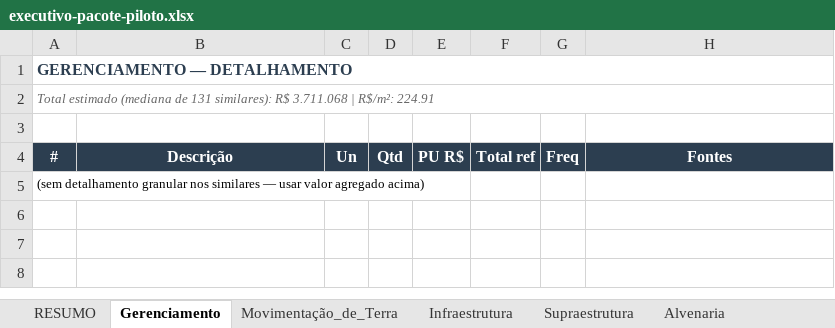
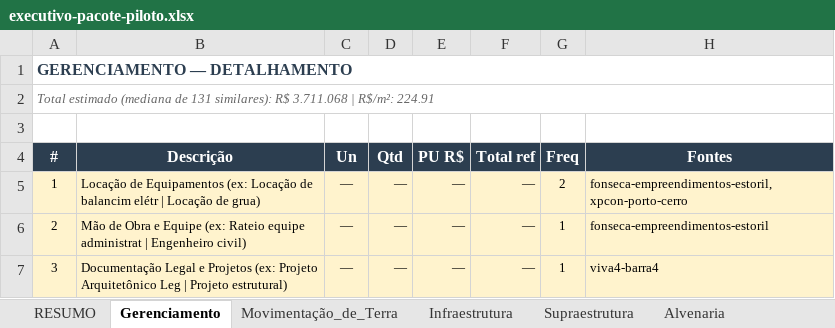
Before and after one commit to leokock/orcamentos-openclaw, an Excel workbook: base/pacotes/pacote-piloto/executivo-pacote-piloto.xlsx, sheet Gerenciamento, drawn as a sheet; values as stored, in another font and other column widths than the file's, no borders; removed rows and columns are numbered as before the commit, all else as after; the diff names each change by its address in the sheet, - before the commit and + after, or states it on an @@ line.

```diff
--- a/base/pacotes/pacote-piloto/executivo-pacote-piloto.xlsx (sheet Gerenciamento)
+++ b/base/pacotes/pacote-piloto/executivo-pacote-piloto.xlsx (sheet Gerenciamento)
-row 5: (sem detalhamento granular nos similares — usar valor agregado acima)
+row 5: 1 | Locação de Equipamentos (ex: Locação de balancim elétr | Locação de grua) | — | — | — | — | 2 | fonseca-empreendimentos-estoril, xpcon-porto-cerro
+row 6: 2 | Mão de Obra e Equipe (ex: Rateio equipe administrat | Engenheiro civil) | — | — | — | — | 1 | fonseca-empreendimentos-estoril
+row 7: 3 | Documentação Legal e Projetos (ex: Projeto Arquitetônico Leg | Projeto estrutural) | — | — | — | — | 1 | viva4-barra4
```
Also changed, not shown: sheet RESUMO, sheet Supraestrutura, sheet Rev._Interno_Parede, sheet Teto, sheet Pisos, sheet Pintura, 10 more sheets, base/pacotes/pacote-piloto/parametrico-pacote-piloto.xlsx, 7 other files.
